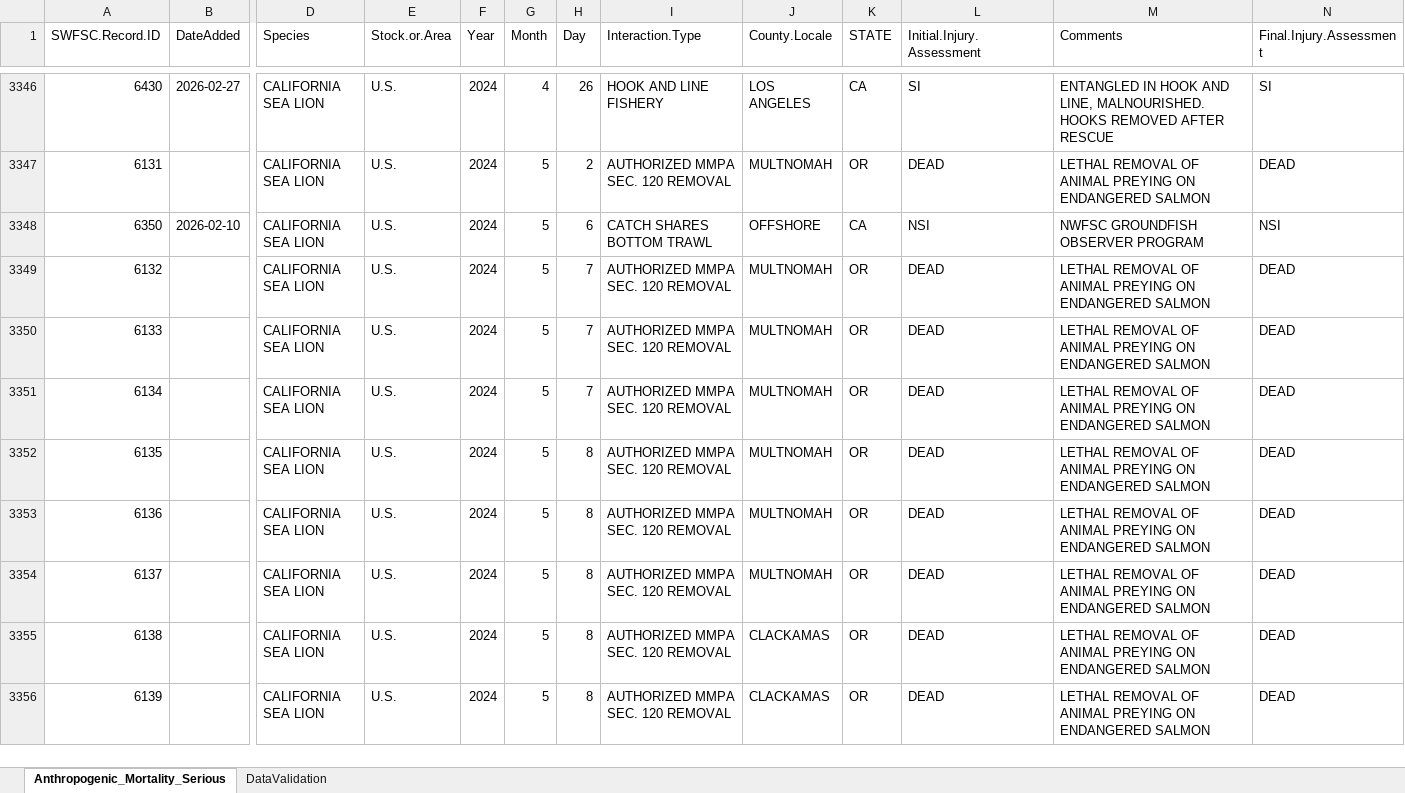
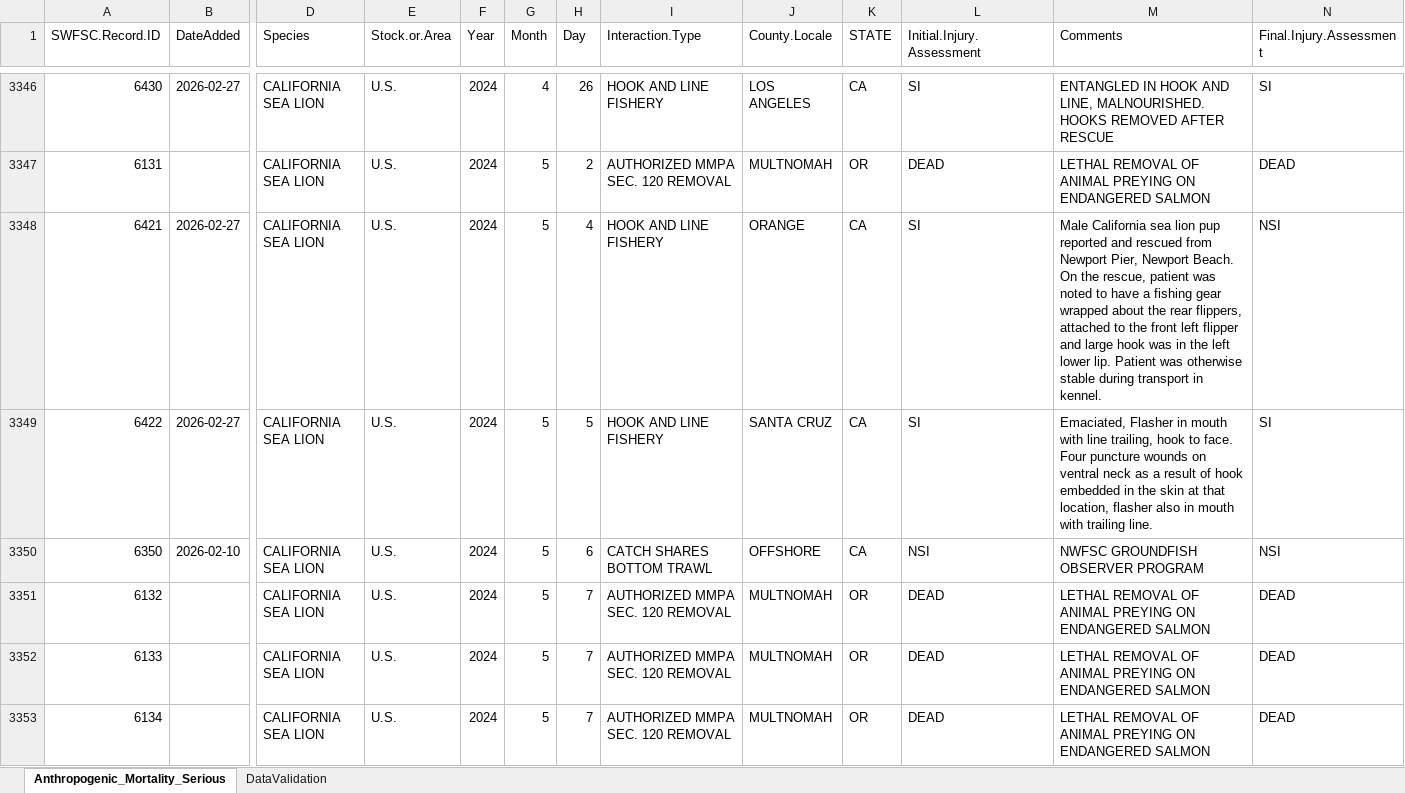
Before and after one commit to SWFSC/MSI-data, an Excel workbook: data/HCMSI_Records_SWFSC_Main.xlsx, sheet Anthropogenic_Mortality_Serious, drawn as a sheet; only a part is shown, gaps mark what is left out; the shorter side is filled out with more unchanged rows; values as stored, in another font and other column widths than the file's, no borders; rows hold the shown columns only; the diff covers the shown part only; the diff names each change by its address in the sheet, - before the commit and + after, or states it on an @@ line.

```diff
--- a/data/HCMSI_Records_SWFSC_Main.xlsx (sheet Anthropogenic_Mortality_Serious)
+++ b/data/HCMSI_Records_SWFSC_Main.xlsx (sheet Anthropogenic_Mortality_Serious)
+row 3348: 6421 | 2026-02-27 | CALIFORNIA SEA LION | U.S. | 2024 | 5 | 4 | HOOK AND LINE FISHERY | ORANGE | CA | SI | Male California sea lion pup reported and rescued from Newport Pier, Newport Beach. On the rescue, patient was noted to have a fishing gear wrapped about the rear flippers, attached to the front left flipper and large hook was in the left lower lip. Patient was otherwise stable during transport in kennel. | NSI
+row 3349: 6422 | 2026-02-27 | CALIFORNIA SEA LION | U.S. | 2024 | 5 | 5 | HOOK AND LINE FISHERY | SANTA CRUZ | CA | SI | Emaciated, Flasher in mouth with line trailing, hook to face. Four puncture wounds on ventral neck as a result of hook embedded in the skin at that location, flasher also in mouth with trailing line. | SI
```
Also changed, not shown: 6 added rows elsewhere in this sheet, 1 other file.
